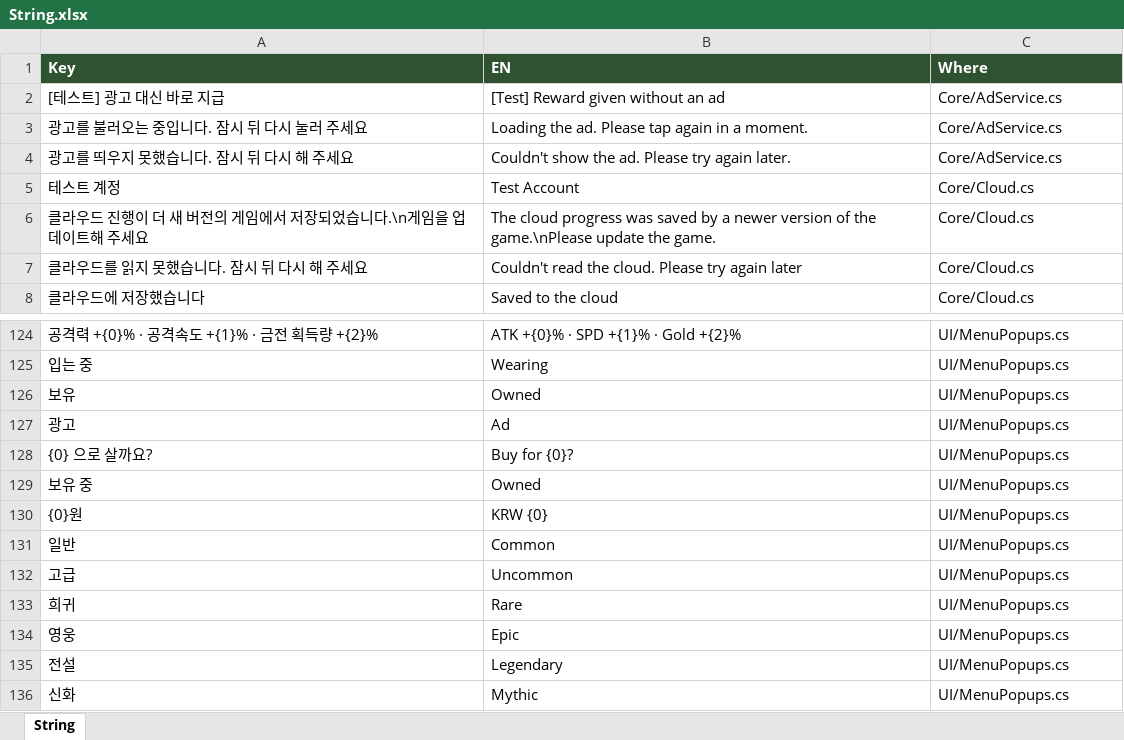
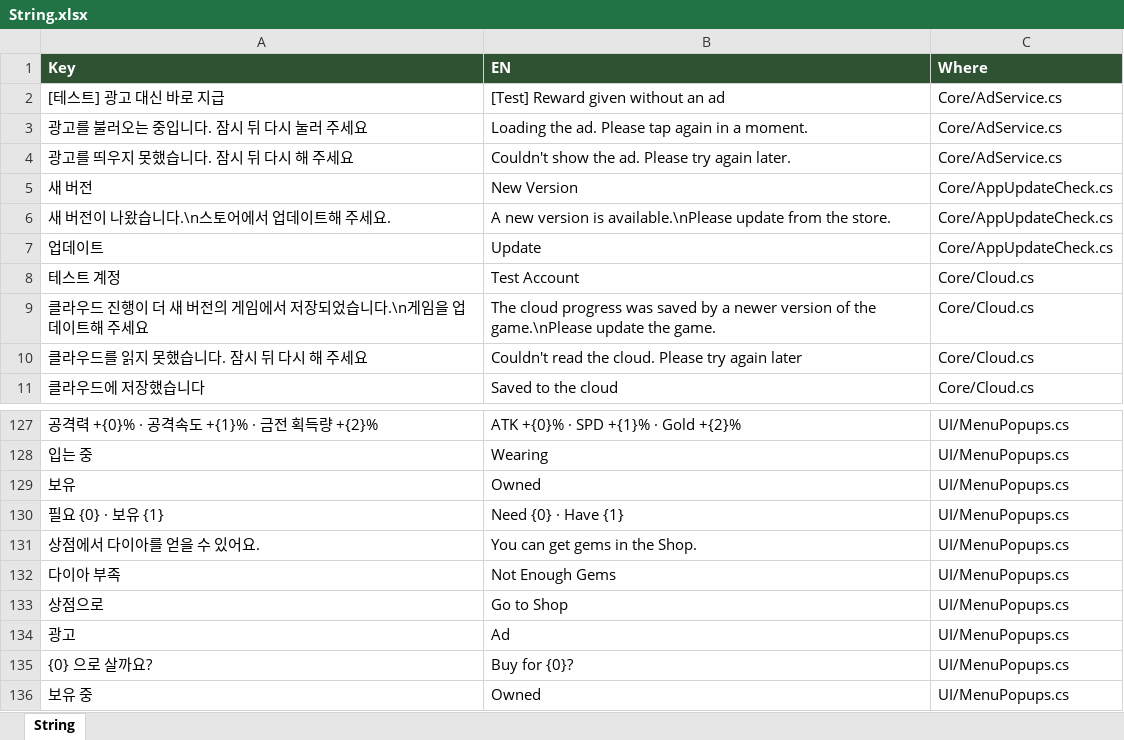
Before and after one commit to JeongJoongHee/KachiGun, an Excel workbook: Kachi_Gun/Table/String.xlsx, sheet String, drawn as a sheet; only a part is shown, gaps mark what is left out; the shorter side is filled out with more unchanged rows; values as stored, in another font and other column widths than the file's, no borders; the diff names each change by its address in the sheet, - before the commit and + after, or states it on an @@ line.

```diff
--- a/Kachi_Gun/Table/String.xlsx (sheet String)
+++ b/Kachi_Gun/Table/String.xlsx (sheet String)
+row 5: 새 버전 | New Version | Core/AppUpdateCheck.cs
+row 6: 새 버전이 나왔습니다.\n스토어에서 업데이트해 주세요. | A new version is available.\nPlease update from the store. | Core/AppUpdateCheck.cs
+row 7: 업데이트 | Update | Core/AppUpdateCheck.cs
+row 130: 필요 {0} · 보유 {1} | Need {0} · Have {1} | UI/MenuPopups.cs
+row 131: 상점에서 다이아를 얻을 수 있어요. | You can get gems in the Shop. | UI/MenuPopups.cs
+row 132: 다이아 부족 | Not Enough Gems | UI/MenuPopups.cs
+row 133: 상점으로 | Go to Shop | UI/MenuPopups.cs
```
Also changed, not shown: 14 other files.
